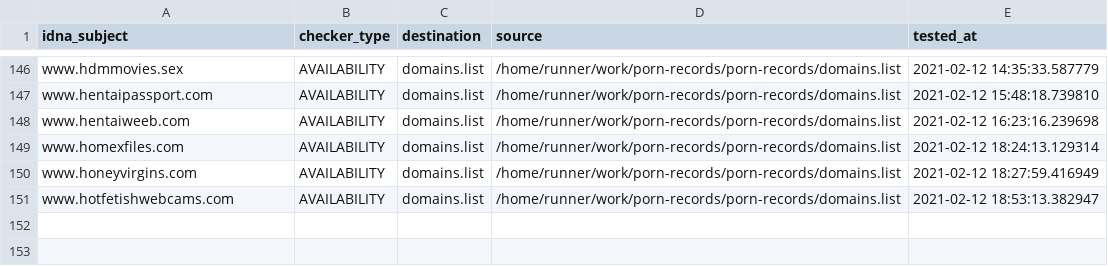
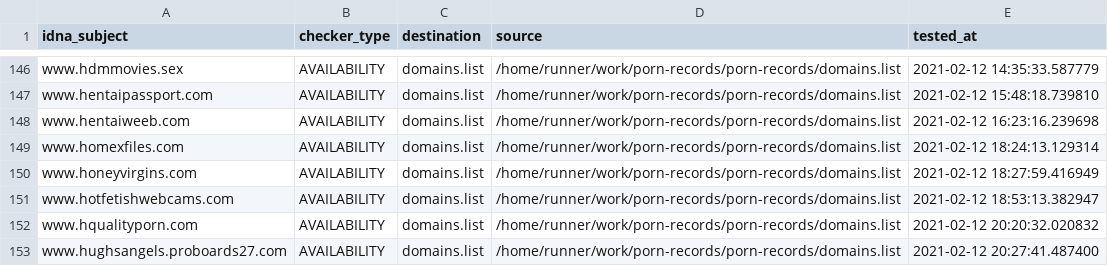
Before and after one commit to porn-records/Porn-Records, a CSV file: .pyfunceble/inactive.csv, drawn as a sheet; only a part is shown, gaps mark what is left out; the diff names each change by its address in the sheet, - before the commit and + after, or states it on an @@ line.

```diff
--- a/.pyfunceble/inactive.csv
+++ b/.pyfunceble/inactive.csv
+row 152: www.hqualityporn.com | AVAILABILITY | domains.list | /home/runner/work/porn-records/porn-records/domains.list | 2021-02-12 20:20:32.020832
+row 153: www.hughsangels.proboards27.com | AVAILABILITY | domains.list | /home/runner/work/porn-records/porn-records/domains.list | 2021-02-12 20:27:41.487400
```
Also changed, not shown: 14 other files.
